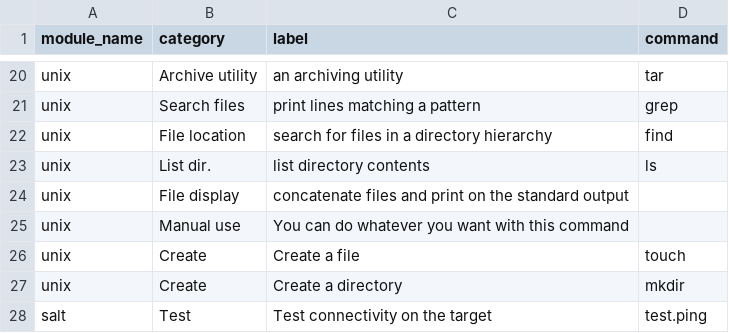
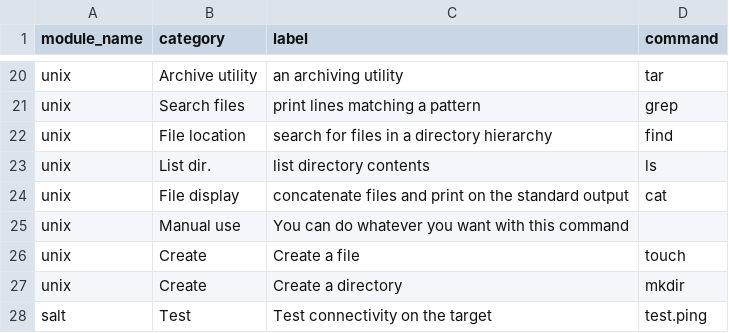
Before and after one commit to GajovskiMaxime/stuart-back-poc, a CSV file: stuart/csv/action.csv, drawn as a sheet; only a part is shown, gaps mark what is left out.

Commit message:
[FEAT] - Update empty fields into csv. Update generic_dao filter method for bool condition. Add table not found exception. Update json_expected fields labels. Update verify_with recursion for json_string objects

```diff
--- a/stuart/csv/action.csv
+++ b/stuart/csv/action.csv
@@ -23,3 +23,3 @@ unix;File location;search for files in a directory hierarchy;find
 unix;List dir.;list directory contents ;ls
-unix;File display;concatenate files and print on the standard output;
+unix;File display;concatenate files and print on the standard output;cat
 unix;Manual use;You can do whatever you want with this command;
```
Also changed, not shown: 8 other files.
